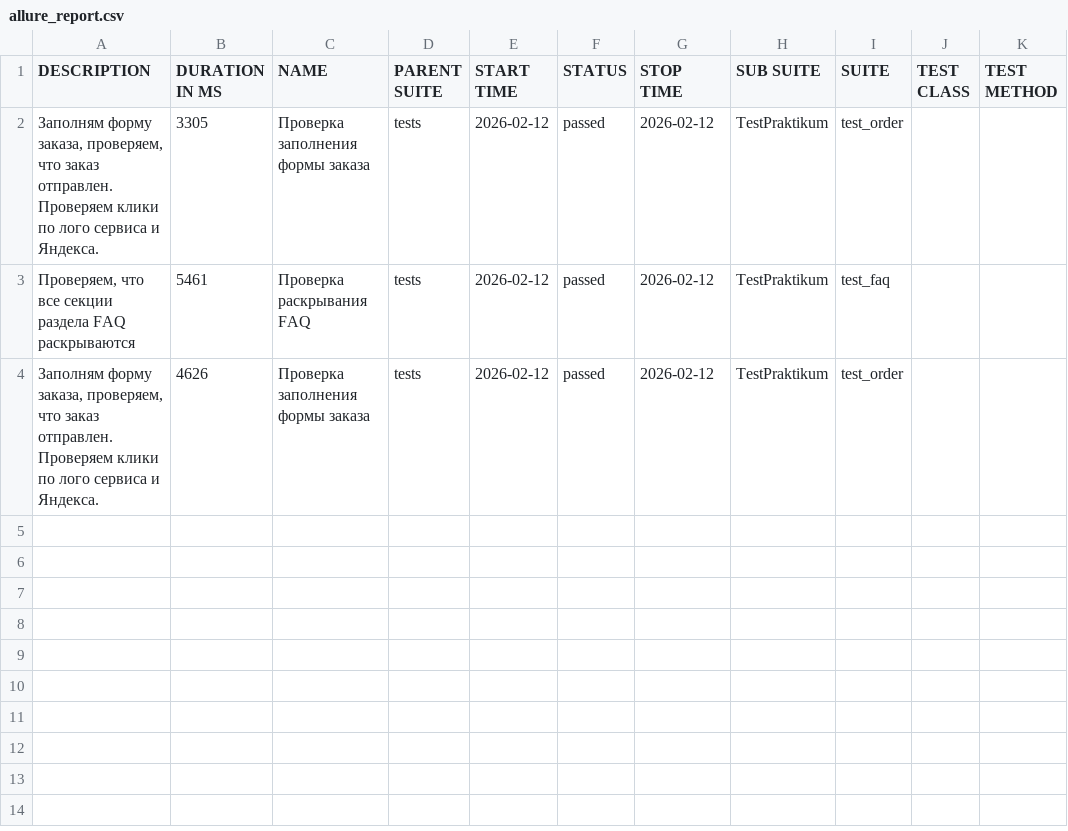
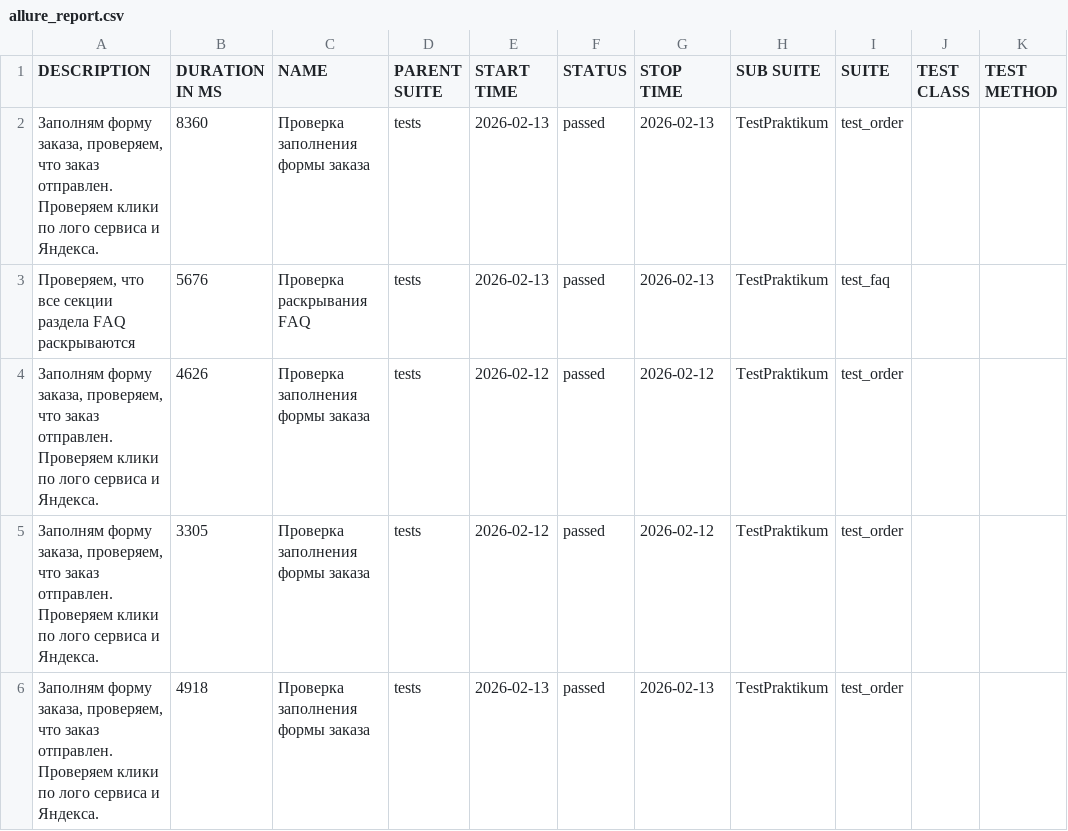
Before and after one commit to agoldberg87/Sprint_6, a CSV file: allure_report.csv, drawn as a sheet.

```diff
--- a/allure_report.csv
+++ b/allure_report.csv
@@ -1,4 +1,6 @@
 "DESCRIPTION","DURATION IN MS","NAME","PARENT SUITE","START TIME","STATUS","STOP TIME","SUB SUITE","SUITE","TEST CLASS","TEST METHOD"
+"Заполням форму заказа, проверяем, что заказ отправлен. Проверяем клики по лого сервиса и Яндекса.","8360","Проверка заполнения формы заказа","tests","2026-02-13","passed","2026-02-13","TestPraktikum","test_order","",""
+"Проверяем, что все секции раздела FAQ раскрываются","5676","Проверка раскрывания FAQ","tests","2026-02-13","passed","2026-02-13","TestPraktikum","test_faq","",""
+"Заполням форму заказа, проверяем, что заказ отправлен. Проверяем клики по лого сервиса и Яндекса.","4626","Проверка заполнения формы заказа","tests","2026-02-12","passed","2026-02-12","TestPraktikum","test_order","",""
 "Заполням форму заказа, проверяем, что заказ отправлен. Проверяем клики по лого сервиса и Яндекса.","3305","Проверка заполнения формы заказа","tests","2026-02-12","passed","2026-02-12","TestPraktikum","test_order","",""
-"Проверяем, что все секции раздела FAQ раскрываются","5461","Проверка раскрывания FAQ","tests","2026-02-12","passed","2026-02-12","TestPraktikum","test_faq","",""
-"Заполням форму заказа, проверяем, что заказ отправлен. Проверяем клики по лого сервиса и Яндекса.","4626","Проверка заполнения формы заказа","tests","2026-02-12","passed","2026-02-12","TestPraktikum","test_order","",""
+"Заполням форму заказа, проверяем, что заказ отправлен. Проверяем клики по лого сервиса и Яндекса.","4918","Проверка заполнения формы заказа","tests","2026-02-13","passed","2026-02-13","TestPraktikum","test_order","",""
```
Also changed, not shown: 19 other files.
